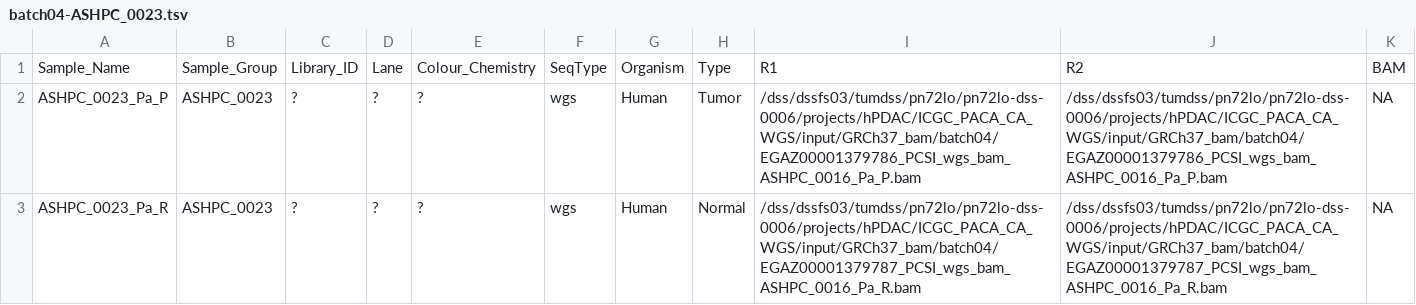
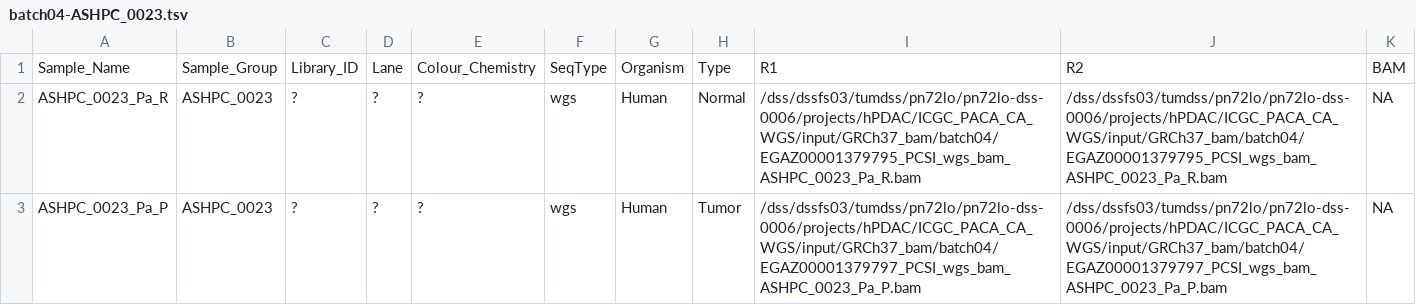
Before and after one commit to roland-rad-lab/MoCaSeq, a TSV file: launch/remap/batch04-ASHPC_0023/batch04-ASHPC_0023.tsv, drawn as a sheet.

Commit message:
remap correction for ASHPC_0023

```diff
--- a/launch/remap/batch04-ASHPC_0023/batch04-ASHPC_0023.tsv
+++ b/launch/remap/batch04-ASHPC_0023/batch04-ASHPC_0023.tsv
@@ -1,3 +1,3 @@
 Sample_Name	Sample_Group	Library_ID	Lane	Colour_Chemistry	SeqType	Organism	Type	R1	R2	BAM
-ASHPC_0023_Pa_P	ASHPC_0023	?	?	?	wgs	Human	Tumor	/dss/dssfs03/tumdss/pn72lo/pn72lo-dss-0006/projects/hPDAC/ICGC_PACA_CA_WGS/input/GRCh37_bam/batch04/EGAZ00001379786_PCSI_wgs_bam_ASHPC_0016_Pa_P.bam	/dss/dssfs03/tumdss/pn72lo/pn72lo-dss-0006/projects/hPDAC/ICGC_PACA_CA_WGS/input/GRCh37_bam/batch04/EGAZ00001379786_PCSI_wgs_bam_ASHPC_0016_Pa_P.bam	NA
-ASHPC_0023_Pa_R	ASHPC_0023	?	?	?	wgs	Human	Normal	/dss/dssfs03/tumdss/pn72lo/pn72lo-dss-0006/projects/hPDAC/ICGC_PACA_CA_WGS/input/GRCh37_bam/batch04/EGAZ00001379787_PCSI_wgs_bam_ASHPC_0016_Pa_R.bam	/dss/dssfs03/tumdss/pn72lo/pn72lo-dss-0006/projects/hPDAC/ICGC_PACA_CA_WGS/input/GRCh37_bam/batch04/EGAZ00001379787_PCSI_wgs_bam_ASHPC_0016_Pa_R.bam	NA
+ASHPC_0023_Pa_R	ASHPC_0023	?	?	?	wgs	Human	Normal	/dss/dssfs03/tumdss/pn72lo/pn72lo-dss-0006/projects/hPDAC/ICGC_PACA_CA_WGS/input/GRCh37_bam/batch04/EGAZ00001379795_PCSI_wgs_bam_ASHPC_0023_Pa_R.bam	/dss/dssfs03/tumdss/pn72lo/pn72lo-dss-0006/projects/hPDAC/ICGC_PACA_CA_WGS/input/GRCh37_bam/batch04/EGAZ00001379795_PCSI_wgs_bam_ASHPC_0023_Pa_R.bam	NA
+ASHPC_0023_Pa_P	ASHPC_0023	?	?	?	wgs	Human	Tumor	/dss/dssfs03/tumdss/pn72lo/pn72lo-dss-0006/projects/hPDAC/ICGC_PACA_CA_WGS/input/GRCh37_bam/batch04/EGAZ00001379797_PCSI_wgs_bam_ASHPC_0023_Pa_P.bam	/dss/dssfs03/tumdss/pn72lo/pn72lo-dss-0006/projects/hPDAC/ICGC_PACA_CA_WGS/input/GRCh37_bam/batch04/EGAZ00001379797_PCSI_wgs_bam_ASHPC_0023_Pa_P.bam	NA
```
